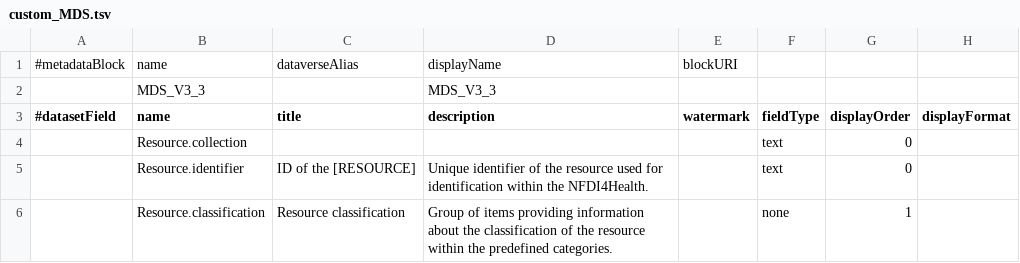
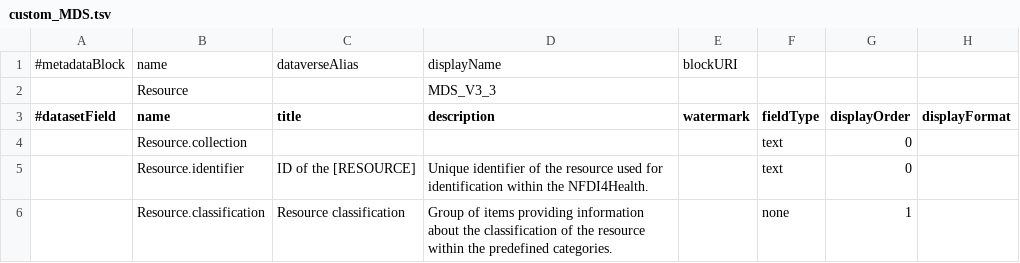
Before and after one commit to nfdi4health/csh-deployment, a TSV file: k8s/dataverse/persona/nfdi4health/metadatablocks/custom_MDS.tsv, drawn as a sheet; only a part is shown; the diff names each change by its address in the sheet, - before the commit and + after, or states it on an @@ line.

```diff
--- a/k8s/dataverse/persona/nfdi4health/metadatablocks/custom_MDS.tsv
+++ b/k8s/dataverse/persona/nfdi4health/metadatablocks/custom_MDS.tsv
-B2 (name): MDS_V3_3
+B2 (name): Resource
```
Also changed, not shown: k8s/dataverse/persona/nfdi4health/metadatablocks/custom_MDS_Design.tsv, k8s/dataverse/persona/nfdi4health/metadatablocks/custom_link.tsv.
